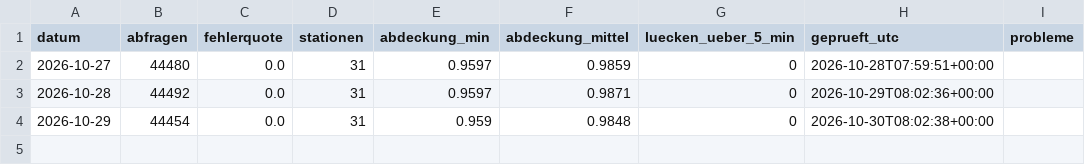
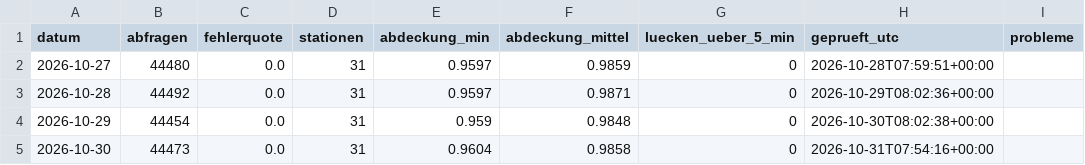
Before and after one commit to finngrz/s1-monitor, a CSV file: ergebnisse/datenqualitaet.csv, drawn as a sheet.

```diff
--- a/ergebnisse/datenqualitaet.csv
+++ b/ergebnisse/datenqualitaet.csv
@@ -4 +4,2 @@ datum,abfragen,fehlerquote,stationen,abdeckung_min,abdeckung_mittel,luecken_uebe
 2026-10-29,44454,0.0,31,0.959,0.9848,0,2026-10-30T08:02:38+00:00,
+2026-10-30,44473,0.0,31,0.9604,0.9858,0,2026-10-31T07:54:16+00:00,
```
